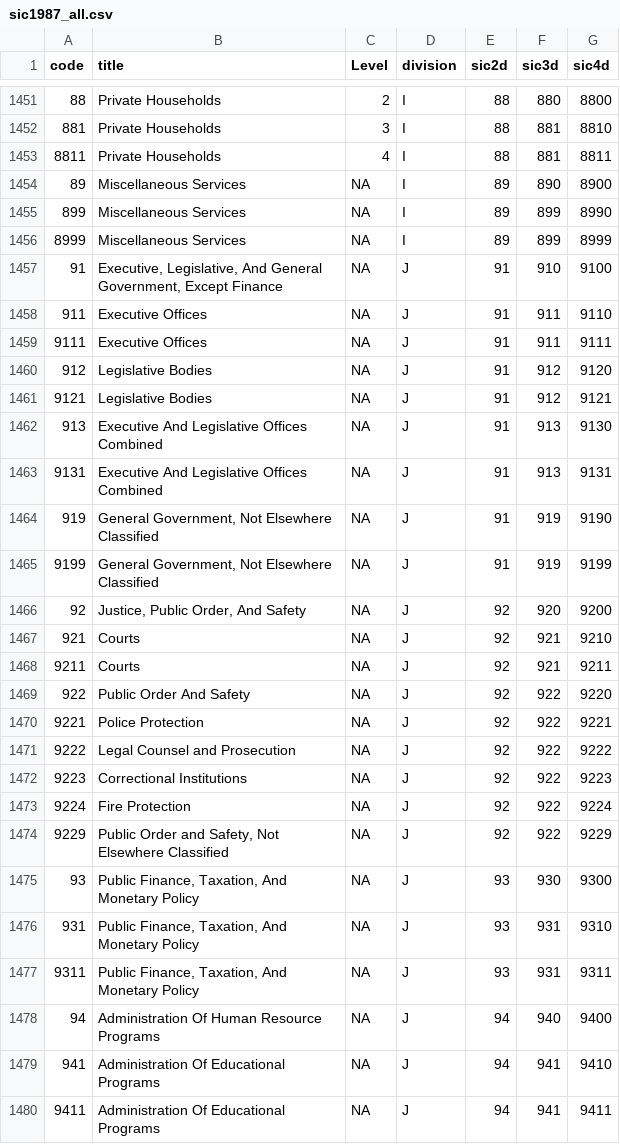
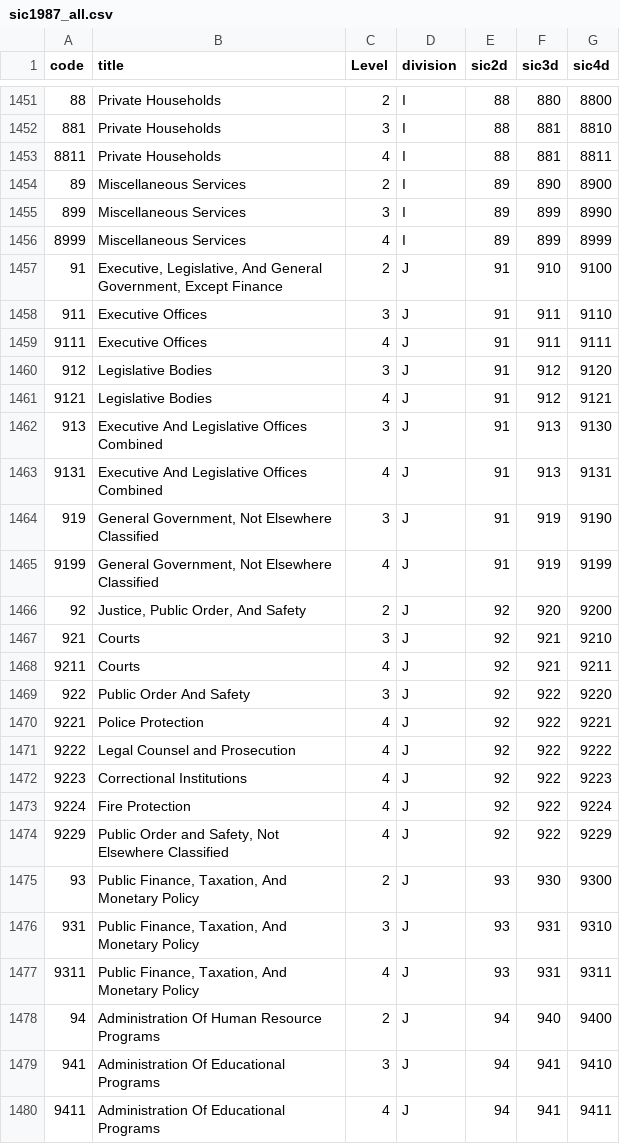
Before and after one commit to danielruss/codingsystems, a CSV file: sic1987_all.csv, drawn as a sheet; only a part is shown, gaps mark what is left out; the diff covers the shown part only; the diff names each change by its address in the sheet, - before the commit and + after, or states it on an @@ line.

Commit message:
update the sic1987 csv

```diff
--- a/sic1987_all.csv
+++ b/sic1987_all.csv
-C1454 (Level): NA
+C1454 (Level): 2
-C1455 (Level): NA
+C1455 (Level): 3
-C1456 (Level): NA
+C1456 (Level): 4
-C1457 (Level): NA
+C1457 (Level): 2
-C1458 (Level): NA
+C1458 (Level): 3
-C1459 (Level): NA
+C1459 (Level): 4
-C1460 (Level): NA
+C1460 (Level): 3
-C1461 (Level): NA
+C1461 (Level): 4
-C1462 (Level): NA
+C1462 (Level): 3
-C1463 (Level): NA
+C1463 (Level): 4
-C1464 (Level): NA
+C1464 (Level): 3
-C1465 (Level): NA
+C1465 (Level): 4
-C1466 (Level): NA
+C1466 (Level): 2
-C1467 (Level): NA
+C1467 (Level): 3
-C1468 (Level): NA
+C1468 (Level): 4
-C1469 (Level): NA
+C1469 (Level): 3
-C1470:C1474 (Level): NA
+C1470:C1474 (Level): 4
-C1475 (Level): NA
+C1475 (Level): 2
-C1476 (Level): NA
+C1476 (Level): 3
-C1477 (Level): NA
+C1477 (Level): 4
-C1478 (Level): NA
+C1478 (Level): 2
-C1479 (Level): NA
+C1479 (Level): 3
-C1480 (Level): NA
+C1480 (Level): 4
```
Also changed, not shown: 34 edited cells elsewhere in this file.
